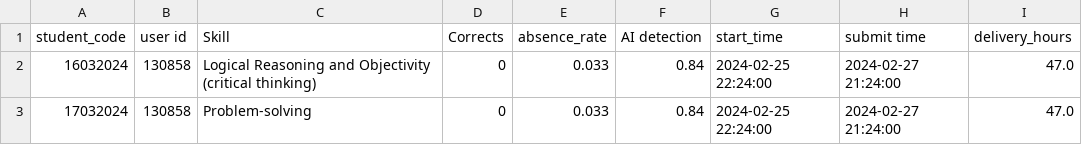
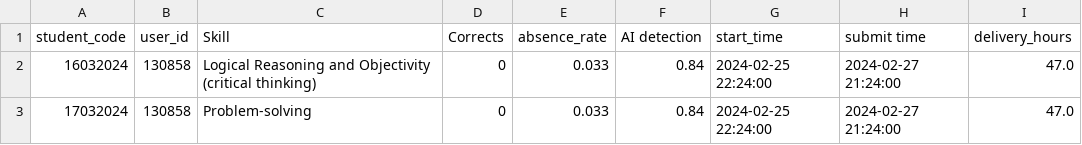
Before and after one commit to alalawi1980/SQUBKT, a CSV file: ct2_SQU_Atte with time_final.csv, drawn as a sheet; only a part is shown.

Commit message:
Update ct2_SQU_Atte with time_final.csv

```diff
--- a/ct2_SQU_Atte with time_final.csv
+++ b/ct2_SQU_Atte with time_final.csv
@@ -1,2 +1,2 @@
-student_code,user id,Skill,Corrects,absence_rate,AI detection ,start_time,submit time,delivery_hours
+student_code,user_id,Skill,Corrects,absence_rate,AI detection ,start_time,submit time,delivery_hours
 16032024,130858,Logical Reasoning and Objectivity (critical thinking),0,0.033,0.84,2024-02-25 22:24:00,2024-02-27 21:24:00,47.0
```
